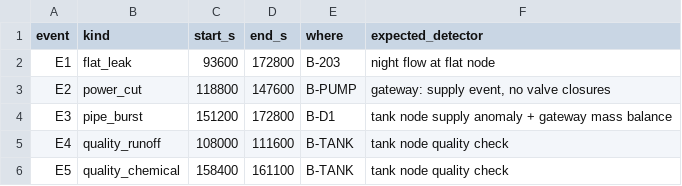
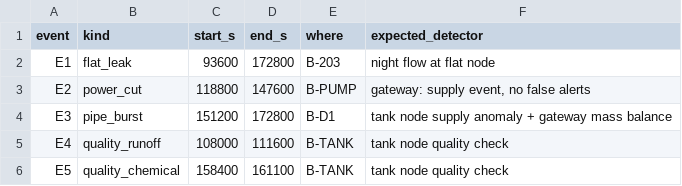
Before and after one commit to riyaa42/aqua_edge, a CSV file: simulation/webots/data/events.csv, drawn as a sheet.

Commit message:
Save the SD queue atomically (os.replace) so a power cut never loses it; remove all valve code and docs
- save_atomic(): write temp file, fsync, os.replace, fsync folder; self-check in aqua_edge.py
- tank quality clear no longer depends on a valve (quality_alerted flag)
- run_offline now asserts no unexplained alerts instead of no false valve closures

```diff
--- a/simulation/webots/data/events.csv
+++ b/simulation/webots/data/events.csv
@@ -2,3 +2,3 @@ event,kind,start_s,end_s,where,expected_detector
 E1,flat_leak,93600,172800,B-203,night flow at flat node
-E2,power_cut,118800,147600,B-PUMP,"gateway: supply event, no valve closures"
+E2,power_cut,118800,147600,B-PUMP,"gateway: supply event, no false alerts"
 E3,pipe_burst,151200,172800,B-D1,tank node supply anomaly + gateway mass balance
```
Also changed, not shown: 15 other files.
